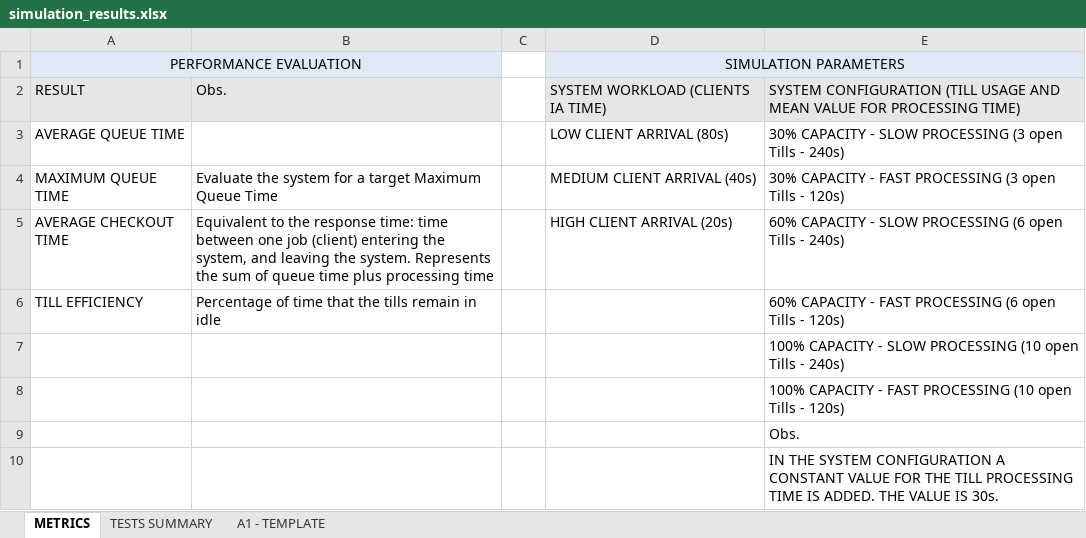
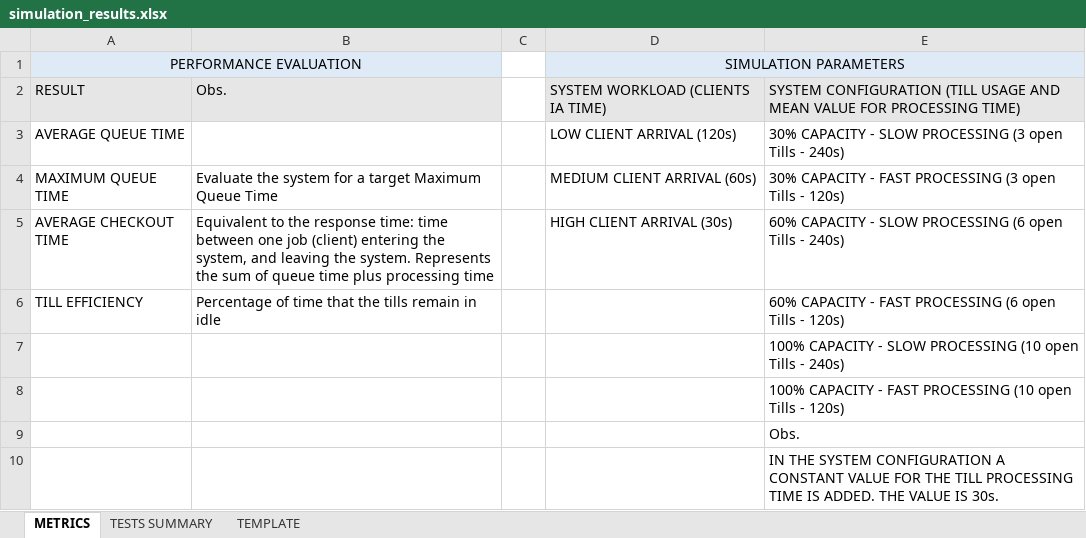
Before and after one commit to brunocasu/omnetpp-queue-system-sim, an Excel workbook: doc/simulation_results.xlsx, sheet METRICS, drawn as a sheet; values as stored, in another font and other column widths than the file's, no borders; the diff names each change by its address in the sheet, - before the commit and + after, or states it on an @@ line.

Commit message:
added excel template for simulationd data insertion

```diff
--- a/doc/simulation_results.xlsx (sheet METRICS)
+++ b/doc/simulation_results.xlsx (sheet METRICS)
-sheet tab: A1 - TEMPLATE
+sheet tab: TEMPLATE
-D3: LOW CLIENT ARRIVAL (80s)
+D3: LOW CLIENT ARRIVAL (120s)
-D4: MEDIUM CLIENT ARRIVAL (40s)
+D4: MEDIUM CLIENT ARRIVAL (60s)
-D5: HIGH CLIENT ARRIVAL (20s)
+D5: HIGH CLIENT ARRIVAL (30s)
```
Also changed, not shown: sheet TEMPLATE, formulas that keep their value, charts or pictures, 18 other files.
